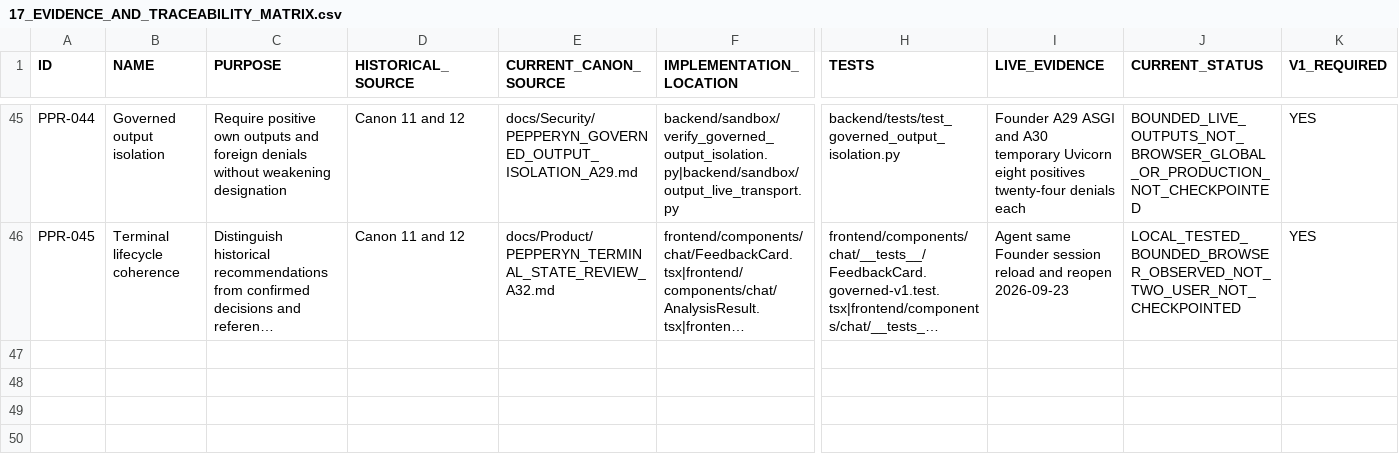
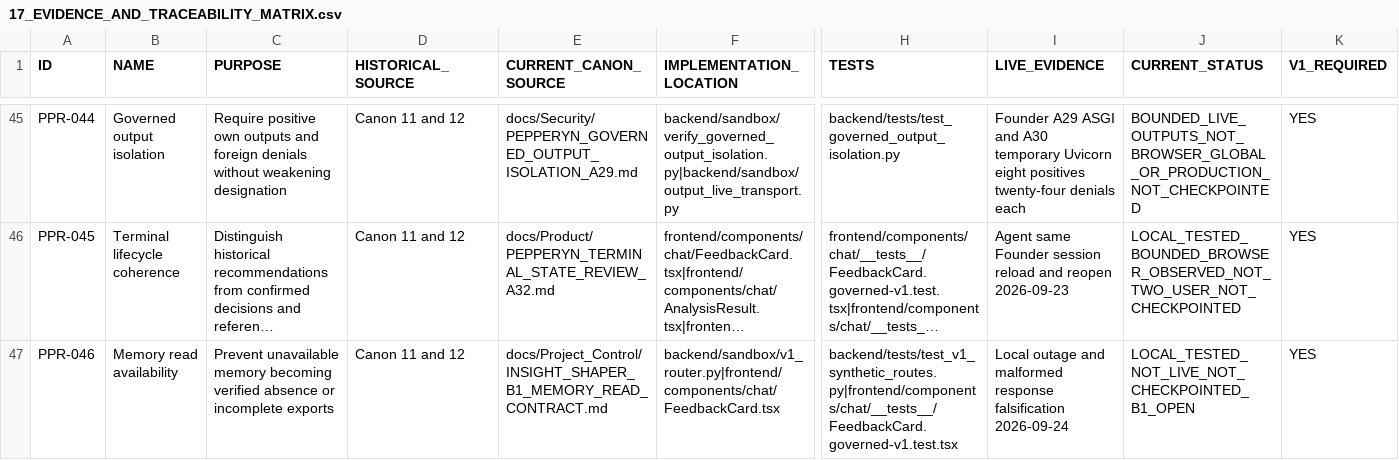
Before and after one commit to fredancio/Pepperyn, a CSV file: PEPPERYN_CANON/17_EVIDENCE_AND_TRACEABILITY_MATRIX.csv, drawn as a sheet; only a part is shown, gaps mark what is left out; long unchanged cells end in …; rows hold the shown columns only; the diff names each change by its address in the sheet, - before the commit and + after, or states it on an @@ line.

Commit message:
docs(v1): record memory contract and deployment prerequisites

```diff
--- a/PEPPERYN_CANON/17_EVIDENCE_AND_TRACEABILITY_MATRIX.csv
+++ b/PEPPERYN_CANON/17_EVIDENCE_AND_TRACEABILITY_MATRIX.csv
+row 47: PPR-046 | Memory read availability | Prevent unavailable memory becoming verified absence or incomplete exports | Canon 11 and 12 | docs/Project_Control/INSIGHT_SHAPER_B1_MEMORY_READ_CONTRACT.md | backend/sandbox/v1_router.py|frontend/components/chat/FeedbackCard.tsx | backend/tests/test_v1_synthetic_routes.py|frontend/components/chat/__tests__/FeedbackCard.governed-v1.test.tsx | Local outage and malformed response falsification 2026-09-24 | LOCAL_TESTED_NOT_LIVE_NOT_CHECKPOINTED_B1_OPEN | YES
```
Also changed, not shown: 5 other files.
